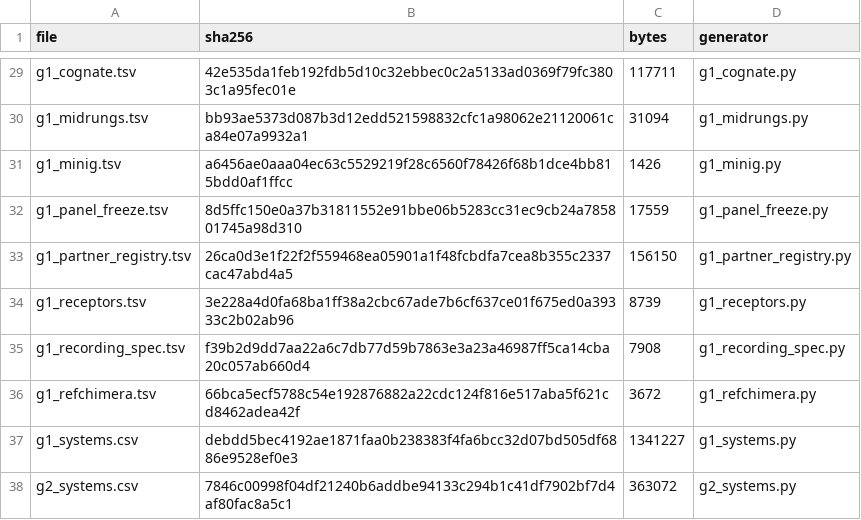
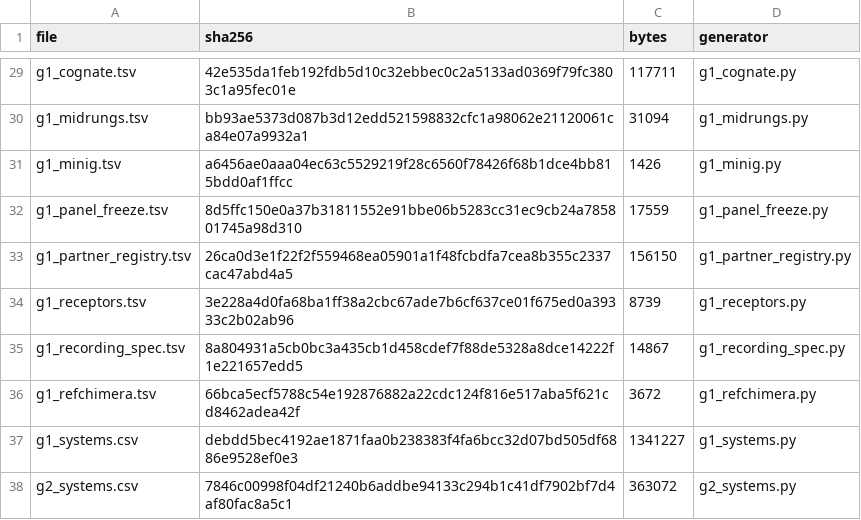
Before and after one commit to adityasengar/gpcr-cofolding-paper, a TSV file: redo/inputs/MANIFEST.tsv, drawn as a sheet; only a part is shown, gaps mark what is left out.

```diff
--- a/redo/inputs/MANIFEST.tsv
+++ b/redo/inputs/MANIFEST.tsv
@@ -34,3 +34,3 @@ g1_partner_registry.tsv	26ca0d3e1f22f2f559468ea05901a1f48fcbdfa7cea8b355c2337cac
 g1_receptors.tsv	3e228a4d0fa68ba1ff38a2cbc67ade7b6cf637ce01f675ed0a39333c2b02ab96	8739	g1_receptors.py
-g1_recording_spec.tsv	f39b2d9dd7aa22a6c7db77d59b7863e3a23a46987ff5ca14cba20c057ab660d4	7908	g1_recording_spec.py
+g1_recording_spec.tsv	8a804931a5cb0bc3a435cb1d458cdef7f88de5328a8dce14222f1e221657edd5	14867	g1_recording_spec.py
 g1_refchimera.tsv	66bca5ecf5788c54e192876882a22cdc124f816e517aba5f621cd8462adea42f	3672	g1_refchimera.py
```
Also changed, not shown: 3 other files.
